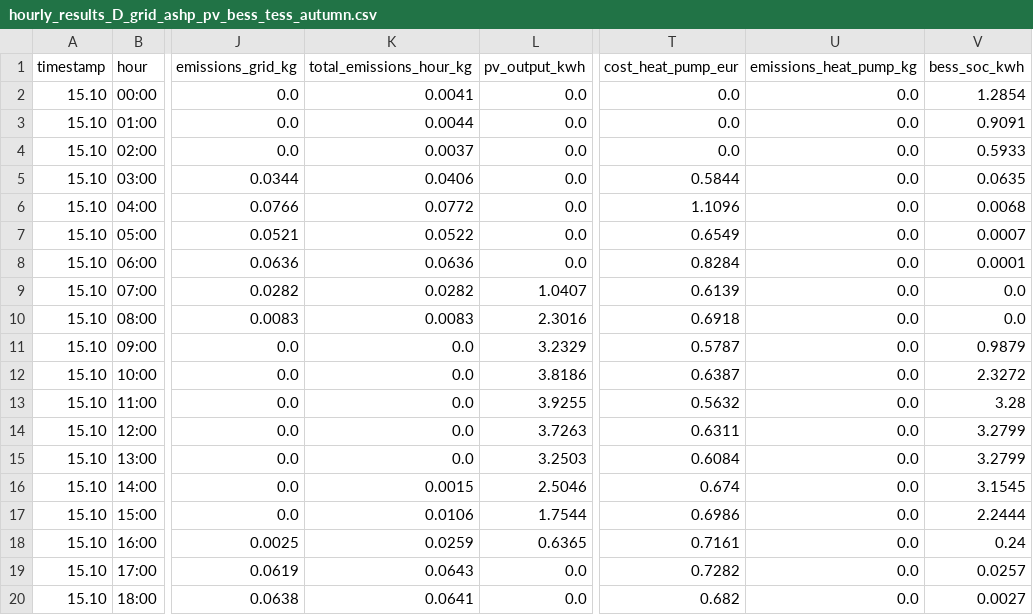
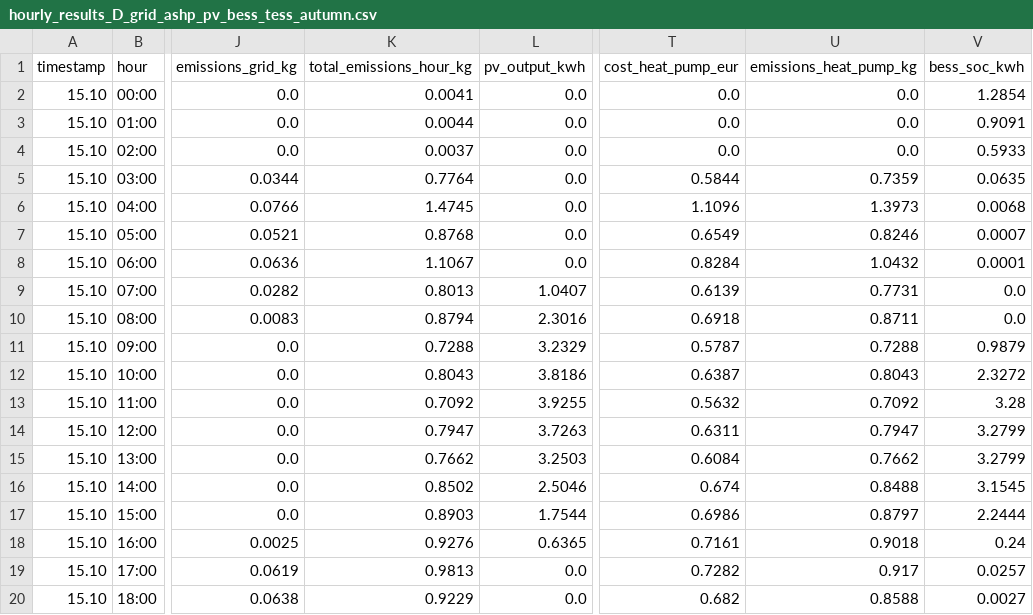
Before and after one commit to lukasmoser2001/Neighborhood_Multi-Energy_Microgrid_System, a CSV file: Results/Tables/hourly_results_D_grid_ashp_pv_bess_tess_autumn.csv, drawn as a sheet; only a part is shown, gaps mark what is left out; the diff covers the shown part only; the diff names each change by its address in the sheet, - before the commit and + after, or states it on an @@ line.

```diff
--- a/Results/Tables/hourly_results_D_grid_ashp_pv_bess_tess_autumn.csv
+++ b/Results/Tables/hourly_results_D_grid_ashp_pv_bess_tess_autumn.csv
-K5 (total_emissions_hour_kg): 0.0406
+K5 (total_emissions_hour_kg): 0.7764
-U5 (emissions_heat_pump_kg): 0.0
+U5 (emissions_heat_pump_kg): 0.7359
-K6 (total_emissions_hour_kg): 0.0772
+K6 (total_emissions_hour_kg): 1.4745
-U6 (emissions_heat_pump_kg): 0.0
+U6 (emissions_heat_pump_kg): 1.3973
-K7 (total_emissions_hour_kg): 0.0522
+K7 (total_emissions_hour_kg): 0.8768
-U7 (emissions_heat_pump_kg): 0.0
+U7 (emissions_heat_pump_kg): 0.8246
-K8 (total_emissions_hour_kg): 0.0636
+K8 (total_emissions_hour_kg): 1.1067
-U8 (emissions_heat_pump_kg): 0.0
+U8 (emissions_heat_pump_kg): 1.0432
-K9 (total_emissions_hour_kg): 0.0282
+K9 (total_emissions_hour_kg): 0.8013
-U9 (emissions_heat_pump_kg): 0.0
+U9 (emissions_heat_pump_kg): 0.7731
-K10 (total_emissions_hour_kg): 0.0083
+K10 (total_emissions_hour_kg): 0.8794
-U10 (emissions_heat_pump_kg): 0.0
+U10 (emissions_heat_pump_kg): 0.8711
-K11 (total_emissions_hour_kg): 0.0
+K11 (total_emissions_hour_kg): 0.7288
-U11 (emissions_heat_pump_kg): 0.0
+U11 (emissions_heat_pump_kg): 0.7288
-K12 (total_emissions_hour_kg): 0.0
+K12 (total_emissions_hour_kg): 0.8043
-U12 (emissions_heat_pump_kg): 0.0
+U12 (emissions_heat_pump_kg): 0.8043
-K13 (total_emissions_hour_kg): 0.0
+K13 (total_emissions_hour_kg): 0.7092
-U13 (emissions_heat_pump_kg): 0.0
+U13 (emissions_heat_pump_kg): 0.7092
-K14 (total_emissions_hour_kg): 0.0
+K14 (total_emissions_hour_kg): 0.7947
-U14 (emissions_heat_pump_kg): 0.0
+U14 (emissions_heat_pump_kg): 0.7947
-K15 (total_emissions_hour_kg): 0.0
+K15 (total_emissions_hour_kg): 0.7662
-U15 (emissions_heat_pump_kg): 0.0
+U15 (emissions_heat_pump_kg): 0.7662
-K16 (total_emissions_hour_kg): 0.0015
+K16 (total_emissions_hour_kg): 0.8502
-U16 (emissions_heat_pump_kg): 0.0
+U16 (emissions_heat_pump_kg): 0.8488
-K17 (total_emissions_hour_kg): 0.0106
+K17 (total_emissions_hour_kg): 0.8903
-U17 (emissions_heat_pump_kg): 0.0
+U17 (emissions_heat_pump_kg): 0.8797
-K18 (total_emissions_hour_kg): 0.0259
+K18 (total_emissions_hour_kg): 0.9276
-U18 (emissions_heat_pump_kg): 0.0
+U18 (emissions_heat_pump_kg): 0.9018
-K19 (total_emissions_hour_kg): 0.0643
+K19 (total_emissions_hour_kg): 0.9813
-U19 (emissions_heat_pump_kg): 0.0
+U19 (emissions_heat_pump_kg): 0.917
-K20 (total_emissions_hour_kg): 0.0641
+K20 (total_emissions_hour_kg): 0.9229
-U20 (emissions_heat_pump_kg): 0.0
+U20 (emissions_heat_pump_kg): 0.8588
```
Also changed, not shown: 10 edited cells elsewhere in this file, Results/Tables/annual_results_D_grid_ashp_pv_bess_tess.csv, Results/Tables/hourly_results_D_grid_ashp_pv_bess_tess_spring.csv, 50 other files.
